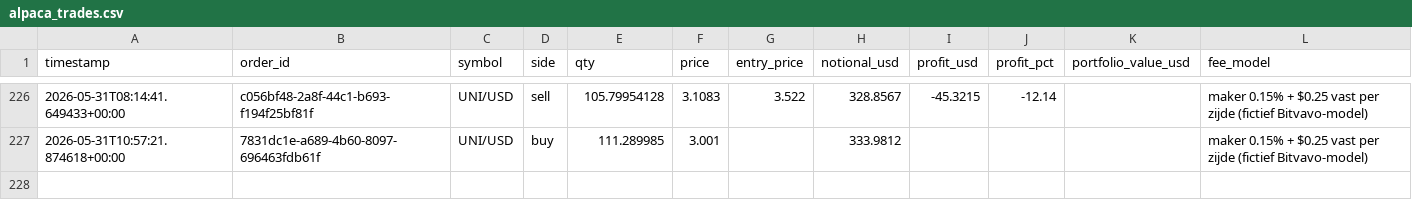
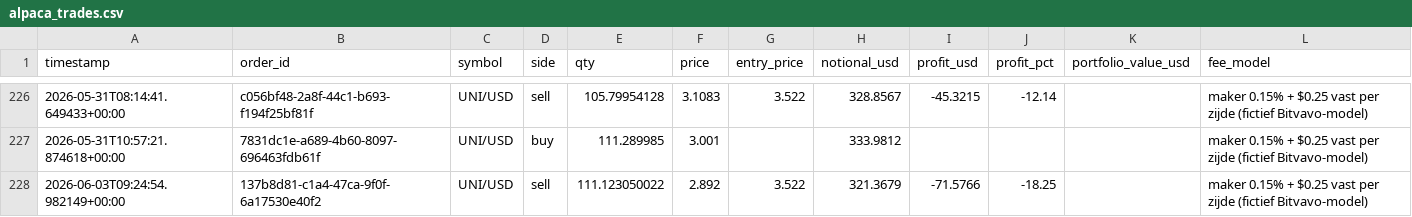
Before and after one commit to Bramsmit/MCP-alpaca, a CSV file: data/alpaca_trades.csv, drawn as a sheet; only a part is shown, gaps mark what is left out.

```diff
--- a/data/alpaca_trades.csv
+++ b/data/alpaca_trades.csv
@@ -227 +227,2 @@ timestamp,order_id,symbol,side,qty,price,entry_price,notional_usd,profit_usd,pro
 2026-05-31T10:57:21.874618+00:00,7831dc1e-a689-4b60-8097-696463fdb61f,UNI/USD,buy,111.289985,3.001,,333.9812,,,,maker 0.15% + $0.25 vast per zijde (fictief Bitvavo-model)
+2026-06-03T09:24:54.982149+00:00,137b8d81-c1a4-47ca-9f0f-6a17530e40f2,UNI/USD,sell,111.123050022,2.892,3.522,321.3679,-71.5766,-18.25,,maker 0.15% + $0.25 vast per zijde (fictief Bitvavo-model)
```
Also changed, not shown: 1 other file.
